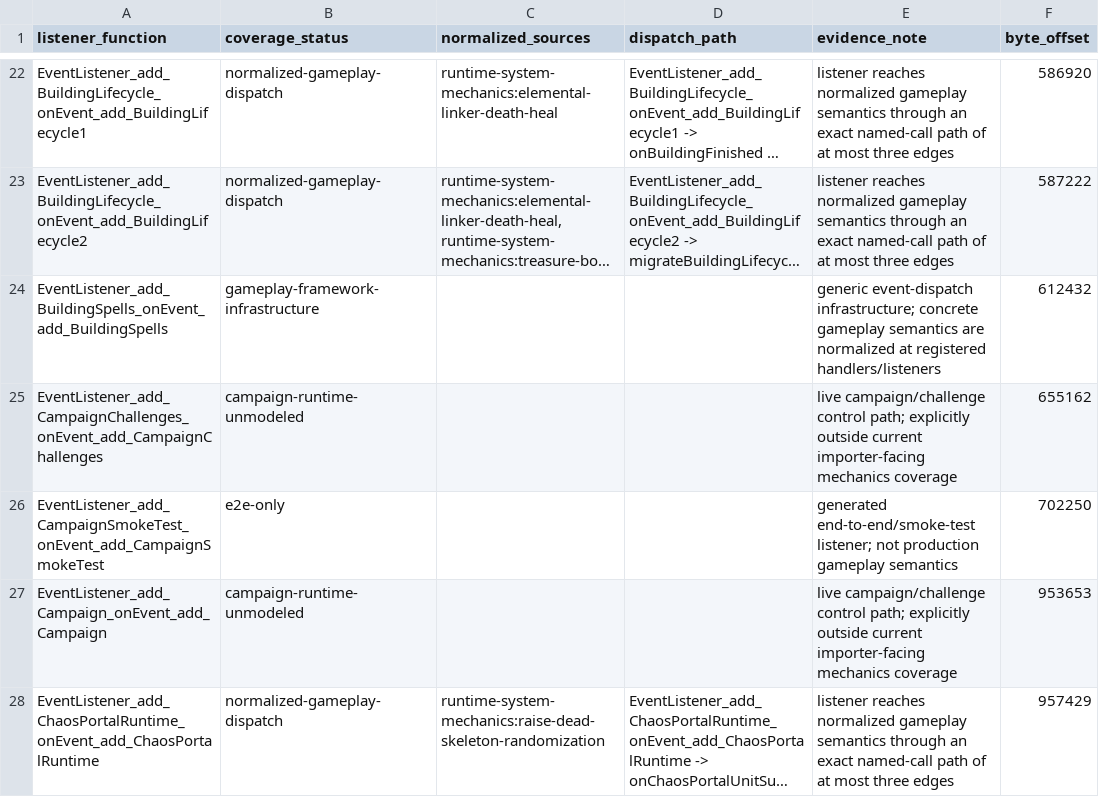
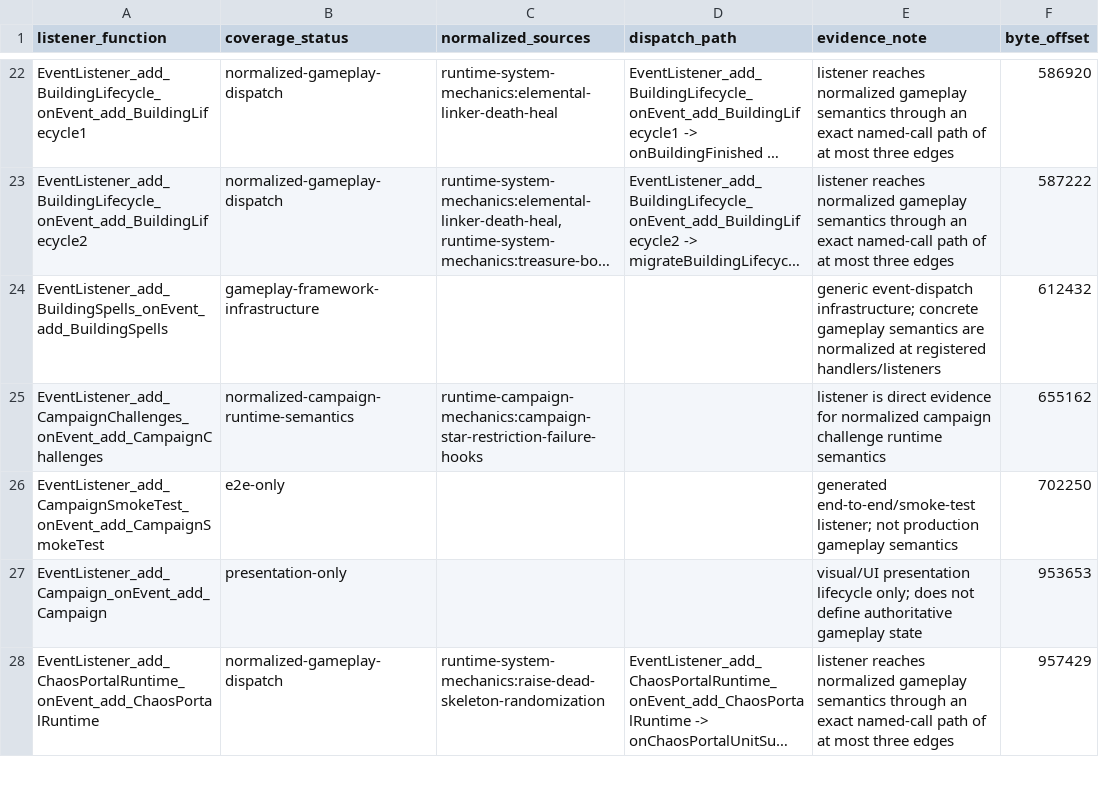
Before and after one commit to ripdog/castle-fight-native, a TSV file: docs/original_map/extracted/script/event-listener-coverage.tsv, drawn as a sheet; only a part is shown, gaps mark what is left out; long unchanged cells end in …; the diff covers the shown part only; the diff names each change by its address in the sheet, - before the commit and + after, or states it on an @@ line.

Commit message:
extract: close campaign event listener gaps

```diff
--- a/docs/original_map/extracted/script/event-listener-coverage.tsv
+++ b/docs/original_map/extracted/script/event-listener-coverage.tsv
-B25 (coverage_status): campaign-runtime-unmodeled
+B25 (coverage_status): normalized-campaign-runtime-semantics
-C25 (normalized_sources): (empty)
+C25 (normalized_sources): runtime-campaign-mechanics:campaign-star-restriction-failure-hooks
-E25 (evidence_note): live campaign/challenge control path; explicitly outside current importer-facing mechanics coverage
+E25 (evidence_note): listener is direct evidence for normalized campaign challenge runtime semantics
-B27 (coverage_status): campaign-runtime-unmodeled
+B27 (coverage_status): presentation-only
-E27 (evidence_note): live campaign/challenge control path; explicitly outside current importer-facing mechanics coverage
+E27 (evidence_note): visual/UI presentation lifecycle only; does not define authoritative gameplay state
```
Also changed, not shown: 7 edited cells elsewhere in this file, 9 other files.
